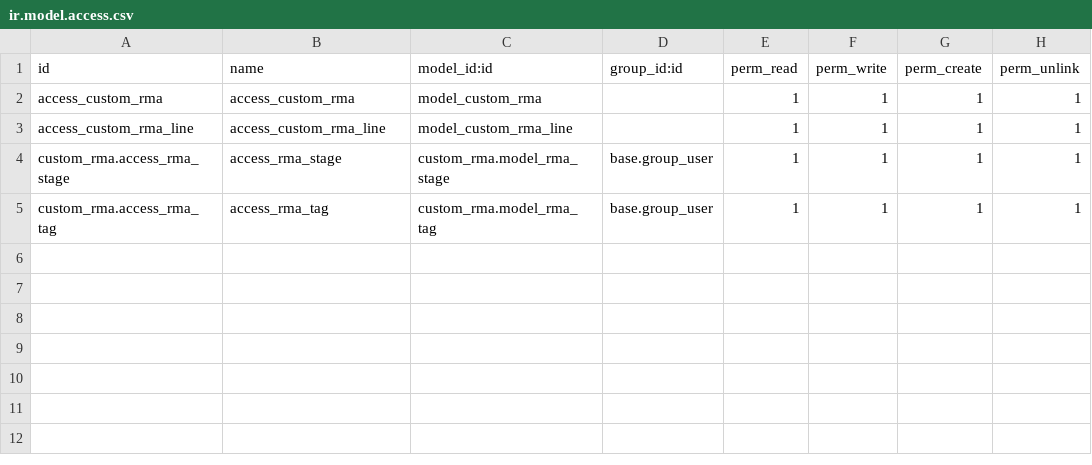
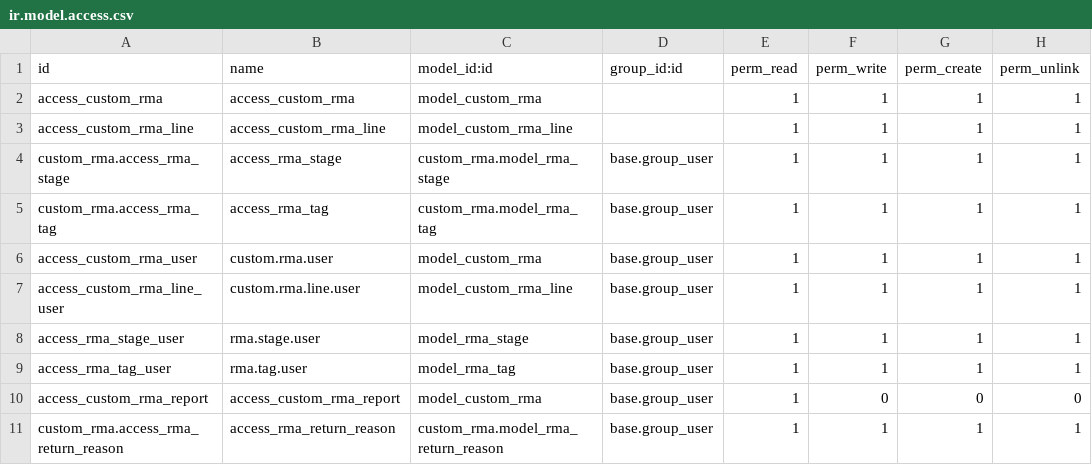
Before and after one commit to kusi-web/RMA, a CSV file: custom_rma/security/ir.model.access.csv, drawn as a sheet.

```diff
--- a/custom_rma/security/ir.model.access.csv
+++ b/custom_rma/security/ir.model.access.csv
@@ -5 +5,7 @@ custom_rma.access_rma_stage,access_rma_stage,custom_rma.model_rma_stage,base.gro
 custom_rma.access_rma_tag,access_rma_tag,custom_rma.model_rma_tag,base.group_user,1,1,1,1
+access_custom_rma_user,custom.rma.user,model_custom_rma,base.group_user,1,1,1,1
+access_custom_rma_line_user,custom.rma.line.user,model_custom_rma_line,base.group_user,1,1,1,1
+access_rma_stage_user,rma.stage.user,model_rma_stage,base.group_user,1,1,1,1
+access_rma_tag_user,rma.tag.user,model_rma_tag,base.group_user,1,1,1,1
+access_custom_rma_report,access_custom_rma_report,model_custom_rma,base.group_user,1,0,0,0
+custom_rma.access_rma_return_reason,access_rma_return_reason,custom_rma.model_rma_return_reason,base.group_user,1,1,1,1
```
Also changed, not shown: 5 other files.
